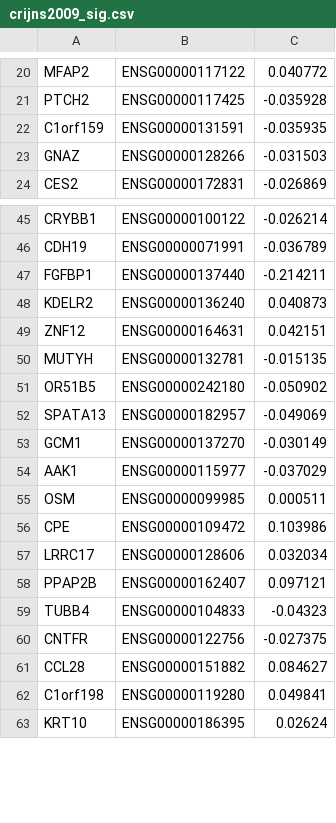
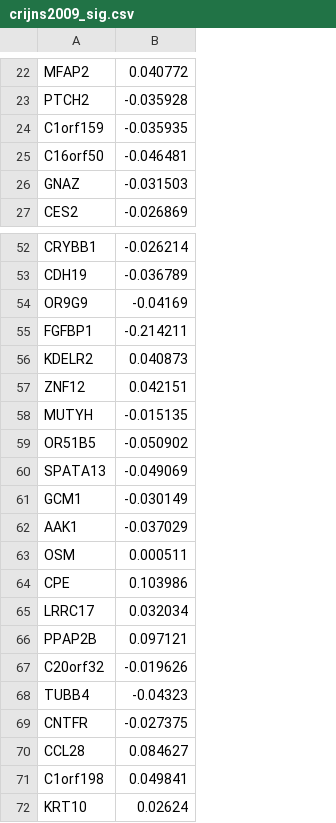
Before and after one commit to bhklab/genefu, a CSV file: inst/extdata/crijns2009_sig.csv, drawn as a sheet; only a part is shown, gaps mark what is left out; removed rows and columns are numbered as before the commit, all else as after; the diff covers the shown part only; the diff names each change by its address in the sheet, - before the commit and + after, or states it on an @@ line.

```diff
--- a/inst/extdata/crijns2009_sig.csv
+++ b/inst/extdata/crijns2009_sig.csv
-column B, rows 20-24: ENSG00000117122 | ENSG00000117425 | ENSG00000131591 | ENSG00000128266 | ENSG00000172831; rows 45-63: ENSG00000100122 | ENSG00000071991 | ENSG00000137440 | ENSG00000136240 | ENSG00000164631 | ENSG00000132781 | ENSG00000242180 | ENSG00000182957 | ENSG00000137270 | ENSG00000115977 | ENSG00000099985 | ENSG00000109472 | ENSG00000128606 | ENSG00000162407 | ENSG00000104833 | ENSG00000122756 | ENSG00000151882 | ENSG00000119280 | ENSG00000186395
+row 25: C16orf50 | -0.046481
+row 54: OR9G9 | -0.04169
+row 67: C20orf32 | -0.019626
```
Also changed, not shown: 7 added rows and 1 removed row elsewhere in this file, inst/extdata/yoshihara2010_sig.csv, 11 other files.
